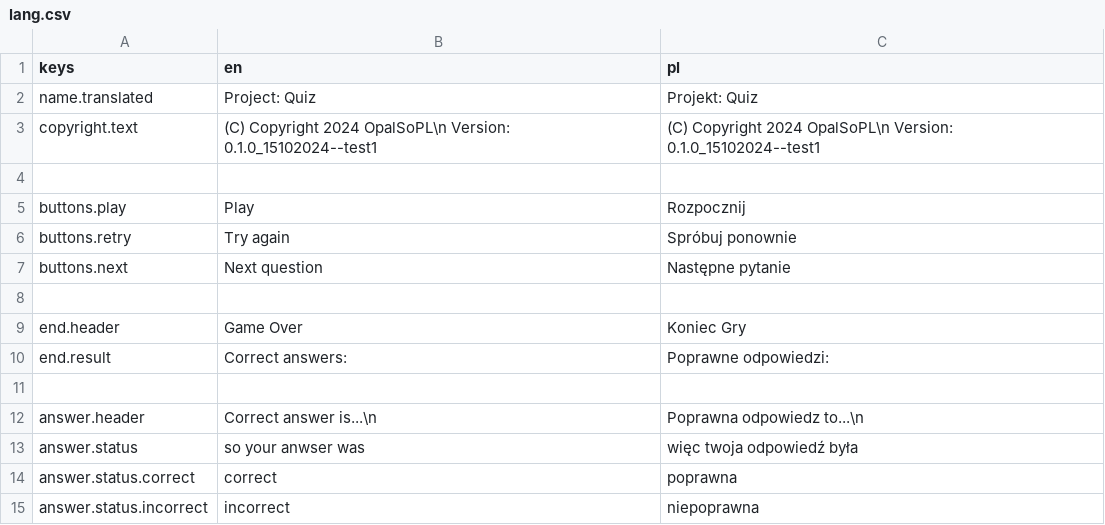
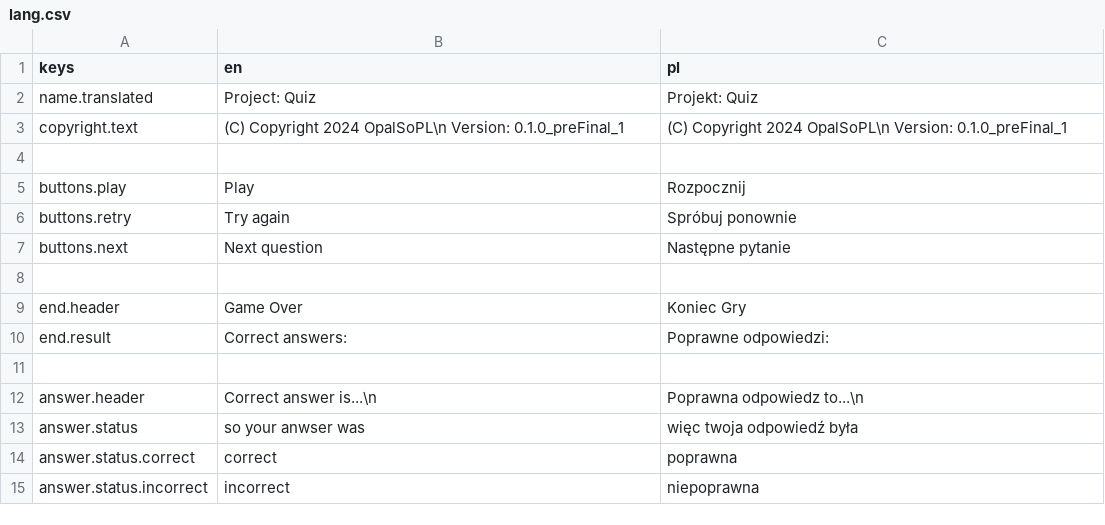
Before and after one commit to OpalSoPL/quiz-project, a CSV file: lang.csv, drawn as a sheet.

```diff
--- a/lang.csv
+++ b/lang.csv
@@ -2,3 +2,3 @@ keys,en,pl
 name.translated,Project: Quiz,Projekt: Quiz
-copyright.text,(C) Copyright 2024 OpalSoPL\n Version: 0.1.0_15102024--test1, (C) Copyright 2024 OpalSoPL\n Version: 0.1.0_15102024--test1
+copyright.text,(C) Copyright 2024 OpalSoPL\n Version: 0.1.0_preFinal_1, (C) Copyright 2024 OpalSoPL\n Version: 0.1.0_preFinal_1
 
```
Also changed, not shown: 1 other file.
